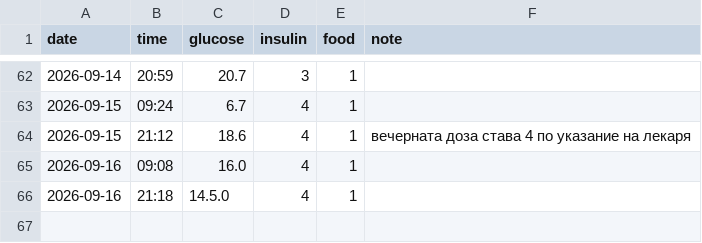
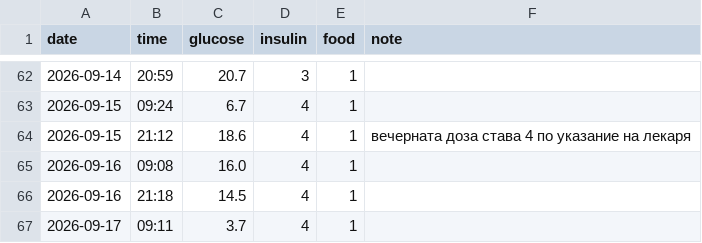
Before and after one commit to manolkalinov/nora, a CSV file: nora.csv, drawn as a sheet; only a part is shown, gaps mark what is left out.

Commit message:
Fix dosage format and add new record
Corrected dosage entry and added new entry.

```diff
--- a/nora.csv
+++ b/nora.csv
@@ -65,2 +65,3 @@ date,time,glucose,insulin,food,note
 2026-09-16,09:08,16.0,4,1,
-2026-09-16,21:18,14.5.0,4,1,
+2026-09-16,21:18,14.5,4,1,
+2026-09-17,09:11,3.7,4,1,
```
